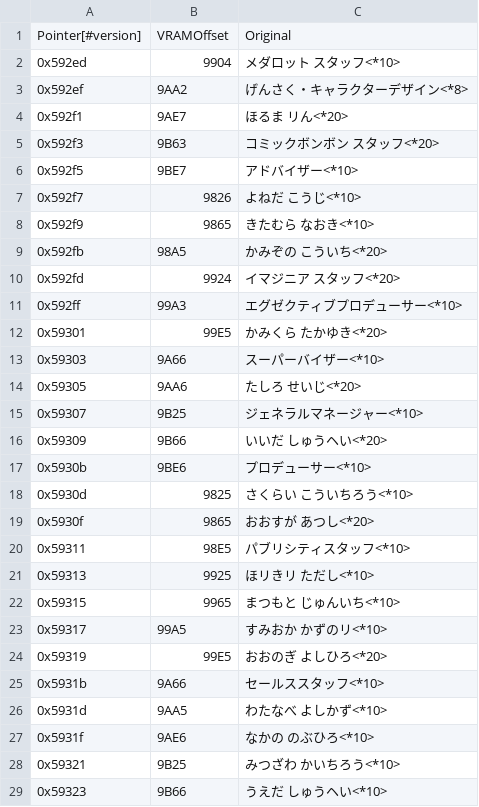
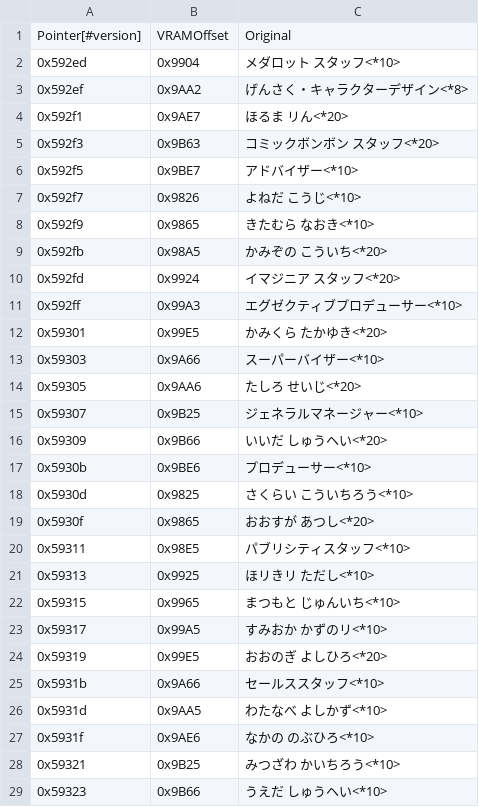
Before and after one commit to Medabots/medarot1, a CSV file: text/credits/Credits.csv, drawn as a sheet; only a part is shown; the diff covers the shown part only.

```diff
--- a/text/credits/Credits.csv
+++ b/text/credits/Credits.csv
@@ -1,29 +1,29 @@
 Pointer[#version],VRAMOffset,Original
-0x592ed,9904,メダロット スタッフ<*10>
-0x592ef,9AA2,げんさく・キャラクターデザイン<*8>
-0x592f1,9AE7,ほるま リん<*20>
-0x592f3,9B63,コミックボンボン スタッフ<*20>
-0x592f5,9BE7,アドバイザー<*10>
-0x592f7,9826,よねだ こうじ<*10>
-0x592f9,9865,きたむら なおき<*10>
-0x592fb,98A5,かみぞの こういち<*20>
-0x592fd,9924,イマジニア スタッフ<*20>
-0x592ff,99A3,エグゼクティブプロデューサー<*10>
-0x59301,99E5,かみくら たかゆき<*20>
-0x59303,9A66,スーパーバイザー<*10>
-0x59305,9AA6,たしろ せいじ<*20>
-0x59307,9B25,ジェネラルマネージャー<*10>
-0x59309,9B66,いいだ しゅうヘい<*20>
-0x5930b,9BE6,プロデューサー<*10>
-0x5930d,9825,さくらい こういちろう<*10>
-0x5930f,9865,おおすが あつし<*20>
-0x59311,98E5,パブリシティスタッフ<*10>
-0x59313,9925,ほリきリ ただし<*10>
-0x59315,9965,まつもと じゅんいち<*10>
-0x59317,99A5,すみおか かずのリ<*10>
-0x59319,99E5,おおのぎ よしひろ<*20>
-0x5931b,9A66,セールススタッフ<*10>
-0x5931d,9AA5,わたなべ よしかず<*10>
-0x5931f,9AE6,なかの のぶひろ<*10>
-0x59321,9B25,みつざわ かいちろう<*10>
-0x59323,9B66,うえだ しゅうヘい<*10>
+0x592ed,0x9904,メダロット スタッフ<*10>
+0x592ef,0x9AA2,げんさく・キャラクターデザイン<*8>
+0x592f1,0x9AE7,ほるま リん<*20>
+0x592f3,0x9B63,コミックボンボン スタッフ<*20>
+0x592f5,0x9BE7,アドバイザー<*10>
+0x592f7,0x9826,よねだ こうじ<*10>
+0x592f9,0x9865,きたむら なおき<*10>
+0x592fb,0x98A5,かみぞの こういち<*20>
+0x592fd,0x9924,イマジニア スタッフ<*20>
+0x592ff,0x99A3,エグゼクティブプロデューサー<*10>
+0x59301,0x99E5,かみくら たかゆき<*20>
+0x59303,0x9A66,スーパーバイザー<*10>
+0x59305,0x9AA6,たしろ せいじ<*20>
+0x59307,0x9B25,ジェネラルマネージャー<*10>
+0x59309,0x9B66,いいだ しゅうヘい<*20>
+0x5930b,0x9BE6,プロデューサー<*10>
+0x5930d,0x9825,さくらい こういちろう<*10>
+0x5930f,0x9865,おおすが あつし<*20>
+0x59311,0x98E5,パブリシティスタッフ<*10>
+0x59313,0x9925,ほリきリ ただし<*10>
+0x59315,0x9965,まつもと じゅんいち<*10>
+0x59317,0x99A5,すみおか かずのリ<*10>
+0x59319,0x99E5,おおのぎ よしひろ<*20>
+0x5931b,0x9A66,セールススタッフ<*10>
+0x5931d,0x9AA5,わたなべ よしかず<*10>
+0x5931f,0x9AE6,なかの のぶひろ<*10>
+0x59321,0x9B25,みつざわ かいちろう<*10>
+0x59323,0x9B66,うえだ しゅうヘい<*10>
```
Also changed, not shown: 35 edited cells elsewhere in this file, 1 other file.
